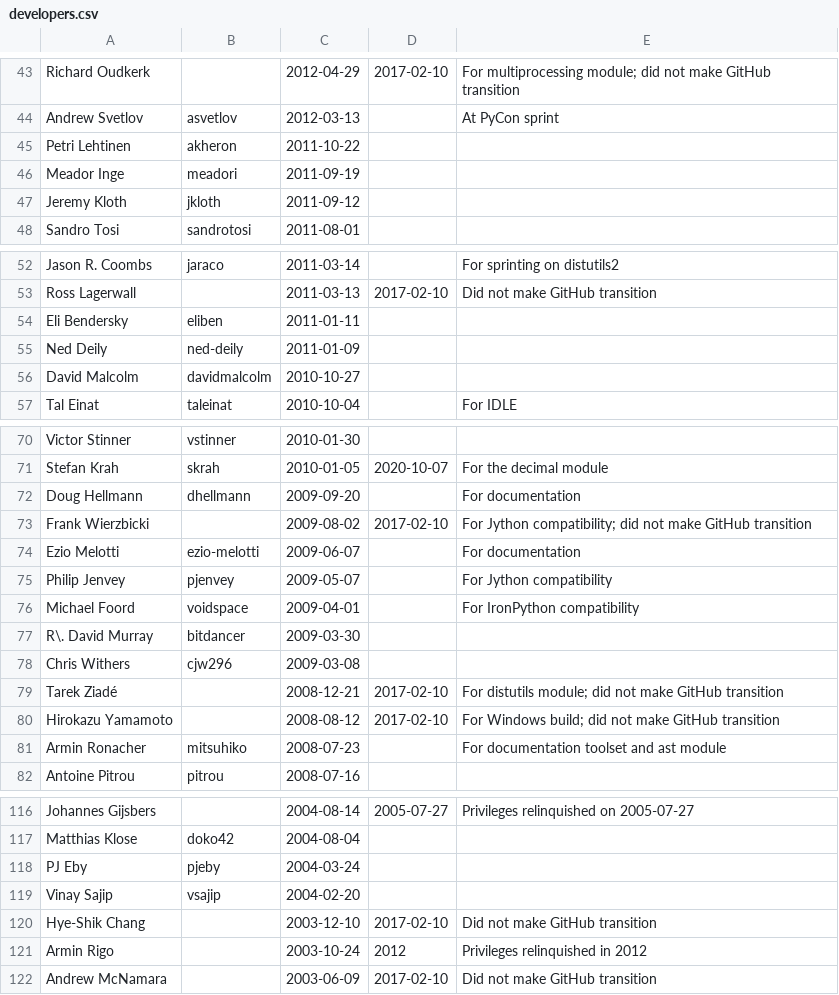
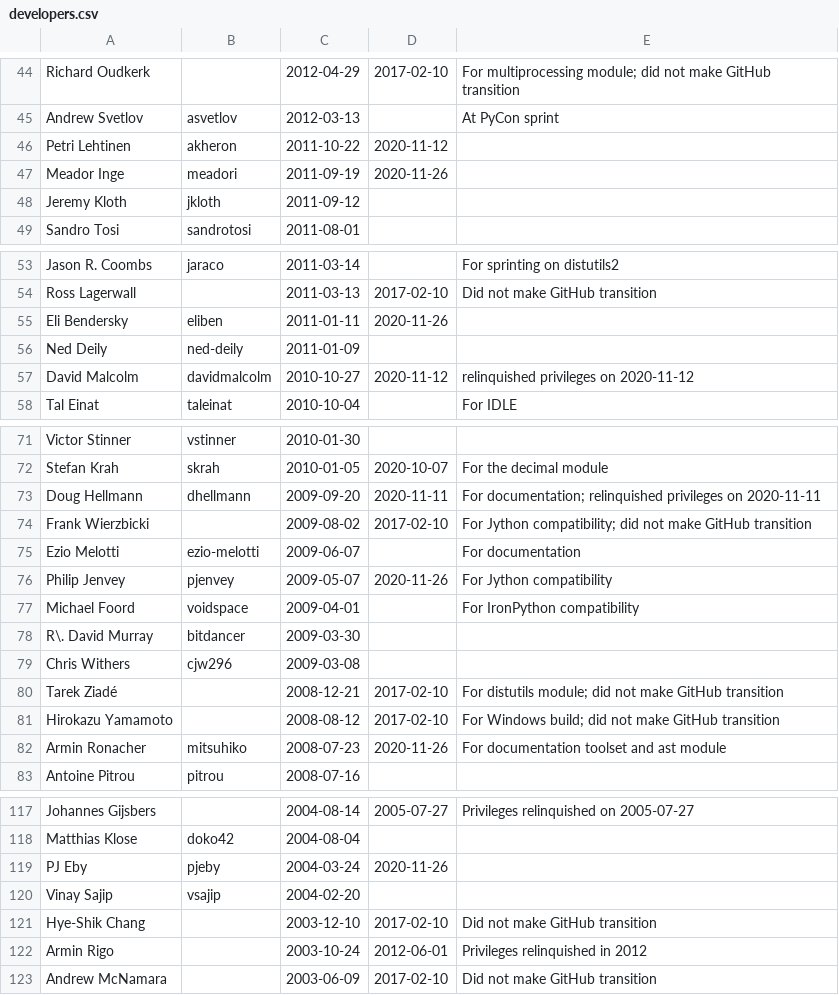
Before and after one commit to kitarefake/devguide, a CSV file: developers.csv, drawn as a sheet; only a part is shown, gaps mark what is left out; the diff covers the shown part only.

```diff
--- a/developers.csv
+++ b/developers.csv
@@ -44,4 +45,4 @@ Richard Oudkerk,,2012-04-29,2017-02-10,For multiprocessing module; did not make
 Andrew Svetlov,asvetlov,2012-03-13,,At PyCon sprint
-Petri Lehtinen,akheron,2011-10-22,,
-Meador Inge,meadori,2011-09-19,,
+Petri Lehtinen,akheron,2011-10-22,2020-11-12,
+Meador Inge,meadori,2011-09-19,2020-11-26,
 Jeremy Kloth,jkloth,2011-09-12,,
@@ -53,5 +54,5 @@ Jason R. Coombs,jaraco,2011-03-14,,For sprinting on distutils2
 Ross Lagerwall,,2011-03-13,2017-02-10,Did not make GitHub transition
-Eli Bendersky,eliben,2011-01-11,,
+Eli Bendersky,eliben,2011-01-11,2020-11-26,
 Ned Deily,ned-deily,2011-01-09,,
-David Malcolm,davidmalcolm,2010-10-27,,
+David Malcolm,davidmalcolm,2010-10-27,2020-11-12,relinquished privileges on 2020-11-12
 Tal Einat,taleinat,2010-10-04,,For IDLE
@@ -71,6 +72,6 @@ Victor Stinner,vstinner,2010-01-30,,
 Stefan Krah,skrah,2010-01-05,2020-10-07,For the decimal module
-Doug Hellmann,dhellmann,2009-09-20,,For documentation
+Doug Hellmann,dhellmann,2009-09-20,2020-11-11,For documentation; relinquished privileges on 2020-11-11
 Frank Wierzbicki,,2009-08-02,2017-02-10,For Jython compatibility; did not make GitHub transition
 Ezio Melotti,ezio-melotti,2009-06-07,,For documentation
-Philip Jenvey,pjenvey,2009-05-07,,For Jython compatibility
+Philip Jenvey,pjenvey,2009-05-07,2020-11-26,For Jython compatibility
 Michael Foord,voidspace,2009-04-01,,For IronPython compatibility
@@ -80,3 +81,3 @@ Tarek Ziadé,,2008-12-21,2017-02-10,For distutils module; did not make GitHub tr
 Hirokazu Yamamoto,,2008-08-12,2017-02-10,For Windows build; did not make GitHub transition
-Armin Ronacher,mitsuhiko,2008-07-23,,For documentation toolset and ast module
+Armin Ronacher,mitsuhiko,2008-07-23,2020-11-26,For documentation toolset and ast module
 Antoine Pitrou,pitrou,2008-07-16,,
@@ -117,6 +118,6 @@ Johannes Gijsbers,,2004-08-14,2005-07-27,Privileges relinquished on 2005-07-27
 Matthias Klose,doko42,2004-08-04,,
-PJ Eby,pjeby,2004-03-24,,
+PJ Eby,pjeby,2004-03-24,2020-11-26,
 Vinay Sajip,vsajip,2004-02-20,,
 Hye-Shik Chang,,2003-12-10,2017-02-10,Did not make GitHub transition
-Armin Rigo,,2003-10-24,2012,Privileges relinquished in 2012
+Armin Rigo,,2003-10-24,2012-06-01,Privileges relinquished in 2012
 Andrew McNamara,,2003-06-09,2017-02-10,Did not make GitHub transition
```
Also changed, not shown: 1 added row and 12 edited cells elsewhere in this file.
